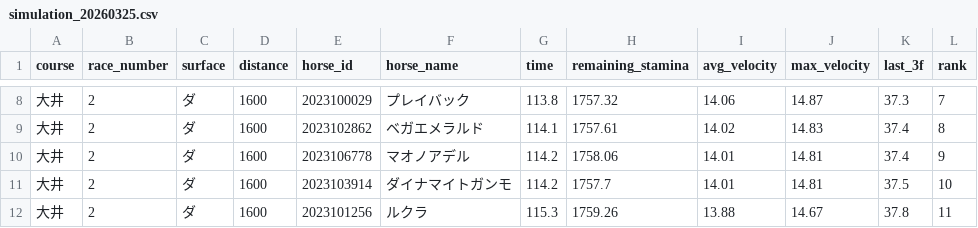
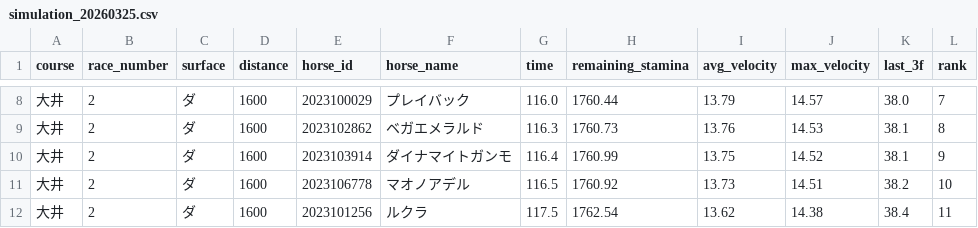
Before and after one commit to My-Game-Manage/NKSimulator, a CSV file: results/simulation_20260325.csv, drawn as a sheet; only a part is shown, gaps mark what is left out; the diff covers the shown part only.

```diff
--- a/results/simulation_20260325.csv
+++ b/results/simulation_20260325.csv
@@ -8,5 +8,5 @@
-大井,2,ダ,1600,2023100029,プレイバック,113.8,1757.32,14.06,14.87,37.3,7
-大井,2,ダ,1600,2023102862,ベガエメラルド,114.1,1757.61,14.02,14.83,37.4,8
-大井,2,ダ,1600,2023106778,マオノアデル,114.2,1758.06,14.01,14.81,37.4,9
-大井,2,ダ,1600,2023103914,ダイナマイトガンモ,114.2,1757.7,14.01,14.81,37.5,10
-大井,2,ダ,1600,2023101256,ルクラ,115.3,1759.26,13.88,14.67,37.8,11
+大井,2,ダ,1600,2023100029,プレイバック,116.0,1760.44,13.79,14.57,38.0,7
+大井,2,ダ,1600,2023102862,ベガエメラルド,116.3,1760.73,13.76,14.53,38.1,8
+大井,2,ダ,1600,2023103914,ダイナマイトガンモ,116.4,1760.99,13.75,14.52,38.1,9
+大井,2,ダ,1600,2023106778,マオノアデル,116.5,1760.92,13.73,14.51,38.2,10
+大井,2,ダ,1600,2023101256,ルクラ,117.5,1762.54,13.62,14.38,38.4,11
```
Also changed, not shown: 30 edited cells elsewhere in this file.
